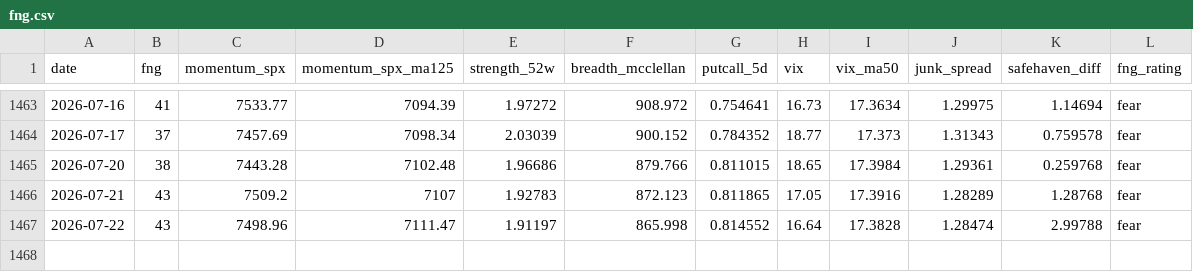
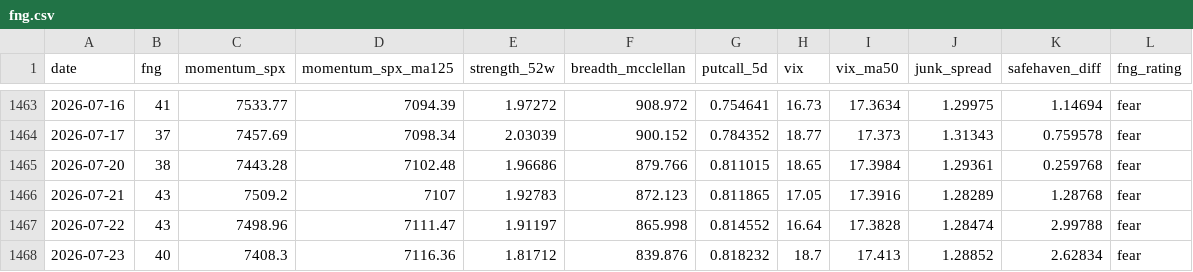
Before and after one commit to moolobi/notification, a CSV file: data/macro/fng.csv, drawn as a sheet; only a part is shown, gaps mark what is left out.

```diff
--- a/data/macro/fng.csv
+++ b/data/macro/fng.csv
@@ -1467 +1467,2 @@ date,fng,momentum_spx,momentum_spx_ma125,strength_52w,breadth_mcclellan,putcall_
 2026-07-22,43,7498.96,7111.47,1.91197,865.998,0.814552,16.64,17.3828,1.28474,2.99788,fear
+2026-07-23,40,7408.3,7116.36,1.81712,839.876,0.818232,18.7,17.413,1.28852,2.62834,fear
```
Also changed, not shown: data/macro/breadth.csv, data/macro/breadth_stocks.csv, 44 other files.
